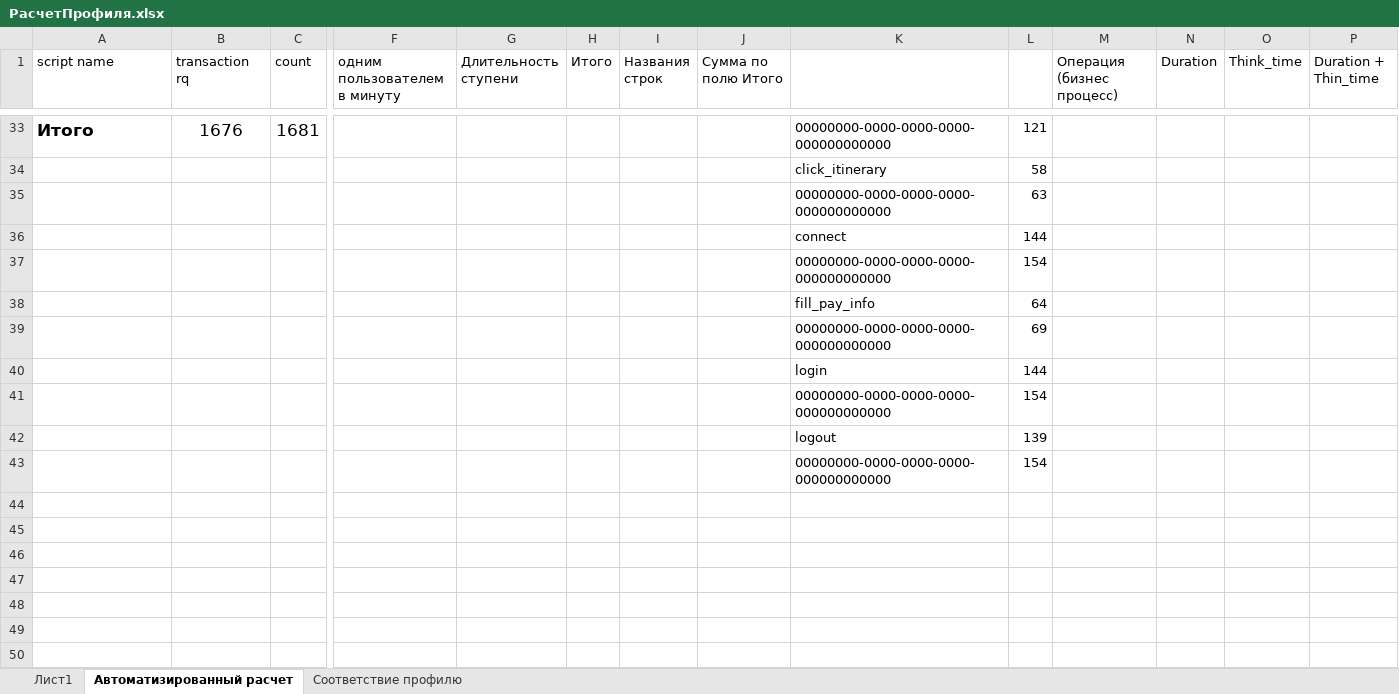
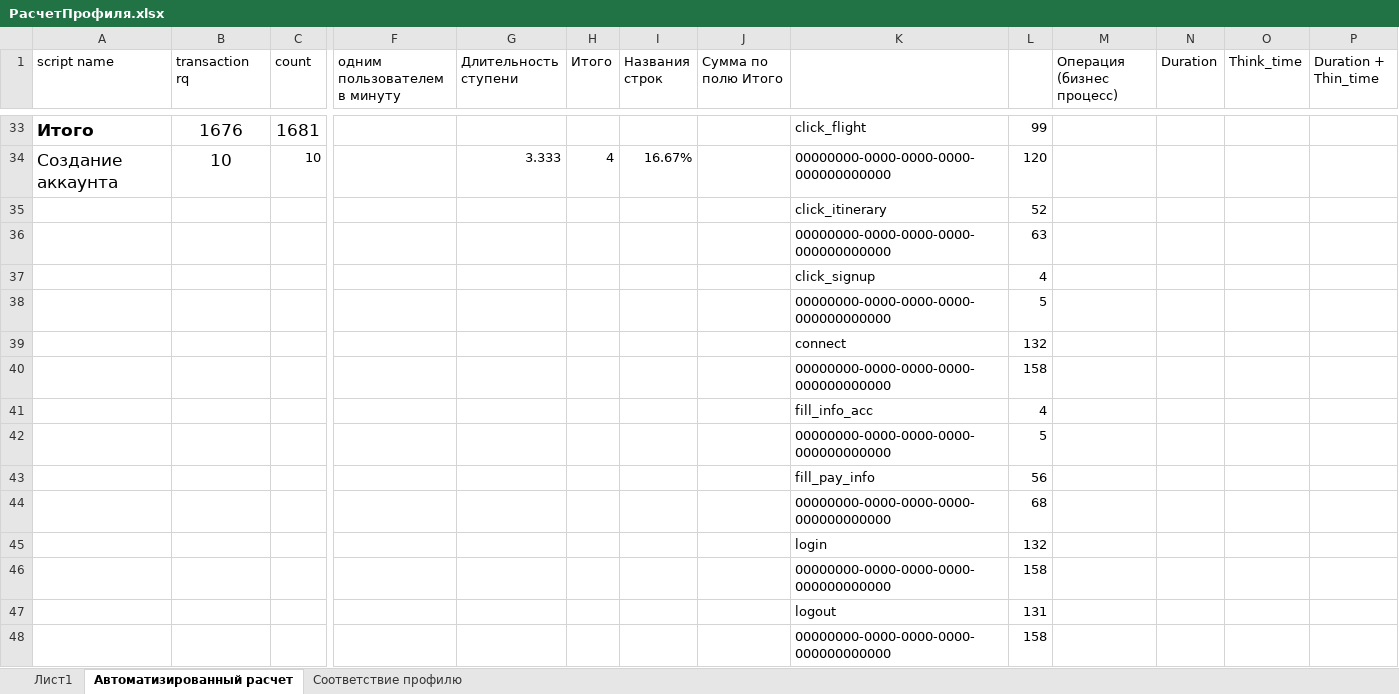
Before and after one commit to askarq/x, an Excel workbook: Результаты/РасчетПрофиля.xlsx, sheet Автоматизированный расчет, drawn as a sheet; only a part is shown, gaps mark what is left out; values as stored, in another font and other column widths than the file's, no borders; removed rows and columns are numbered as before the commit, all else as after; rows hold the shown columns only; the diff covers the shown part only; the diff names each change by its address in the sheet, - before the commit and + after, or states it on an @@ line.

```diff
--- a/Результаты/РасчетПрофиля.xlsx (sheet Автоматизированный расчет)
+++ b/Результаты/РасчетПрофиля.xlsx (sheet Автоматизированный расчет)
-K33: 00000000-0000-0000-0000-000000000000
+K33: click_flight
-L33: 121
+L33: 99
-row 34:  |  |  |  |  |  |  |  | click_itinerary | 58
+row 34: Создание аккаунта | 10 | 10 |  | 3.333 | 4 | 16.67% |  | 00000000-0000-0000-0000-000000000000 | 120
+row 35:  |  |  |  |  |  |  |  | click_itinerary | 52
-row 36:  |  |  |  |  |  |  |  | connect | 144
-row 37:  |  |  |  |  |  |  |  | 00000000-0000-0000-0000-000000000000 | 154
-row 38:  |  |  |  |  |  |  |  | fill_pay_info | 64
-row 39:  |  |  |  |  |  |  |  | 00000000-0000-0000-0000-000000000000 | 69
-row 40:  |  |  |  |  |  |  |  | login | 144
-row 41:  |  |  |  |  |  |  |  | 00000000-0000-0000-0000-000000000000 | 154
-row 42:  |  |  |  |  |  |  |  | logout | 139
-row 43:  |  |  |  |  |  |  |  | 00000000-0000-0000-0000-000000000000 | 154
+row 37:  |  |  |  |  |  |  |  | click_signup | 4
+row 38:  |  |  |  |  |  |  |  | 00000000-0000-0000-0000-000000000000 | 5
+row 39:  |  |  |  |  |  |  |  | connect | 132
+row 40:  |  |  |  |  |  |  |  | 00000000-0000-0000-0000-000000000000 | 158
+row 41:  |  |  |  |  |  |  |  | fill_info_acc | 4
+row 42:  |  |  |  |  |  |  |  | 00000000-0000-0000-0000-000000000000 | 5
+row 43:  |  |  |  |  |  |  |  | fill_pay_info | 56
+row 44:  |  |  |  |  |  |  |  | 00000000-0000-0000-0000-000000000000 | 68
+row 45:  |  |  |  |  |  |  |  | login | 132
+row 46:  |  |  |  |  |  |  |  | 00000000-0000-0000-0000-000000000000 | 158
+row 47:  |  |  |  |  |  |  |  | logout | 131
+row 48:  |  |  |  |  |  |  |  | 00000000-0000-0000-0000-000000000000 | 158
```
Also changed, not shown: 29 edited cells and cell formats elsewhere in this sheet, 4 other files.
